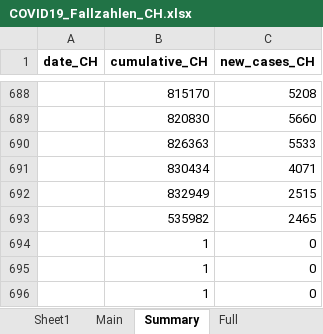
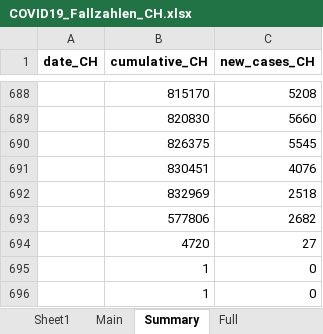
Before and after one commit to esolodko/p1_pub, an Excel workbook: xlsx_data/COVID19_Fallzahlen_CH.xlsx, sheet Summary, drawn as a sheet; only a part is shown, gaps mark what is left out; values as stored, in another font and other column widths than the file's, no borders; removed rows and columns are numbered as before the commit, all else as after; the diff names each change by its address in the sheet, - before the commit and + after, or states it on an @@ line.

Commit message:
update_CH

```diff
--- a/xlsx_data/COVID19_Fallzahlen_CH.xlsx (sheet Summary)
+++ b/xlsx_data/COVID19_Fallzahlen_CH.xlsx (sheet Summary)
-row 690:  | 826363 | 5533
-row 691:  | 830434 | 4071
-row 692:  | 832949 | 2515
-row 693:  | 535982 | 2465
-row 694:  | 1 | 0
+row 690:  | 826375 | 5545
+row 691:  | 830451 | 4076
+row 692:  | 832969 | 2518
+row 693:  | 577806 | 2682
+row 694:  | 4720 | 27
```
Also changed, not shown: sheet Main.
